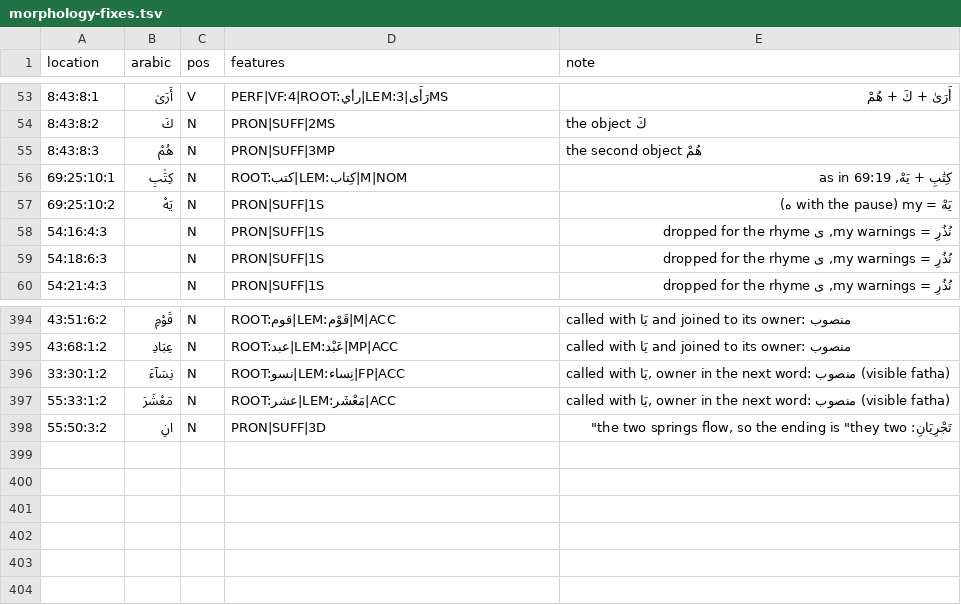
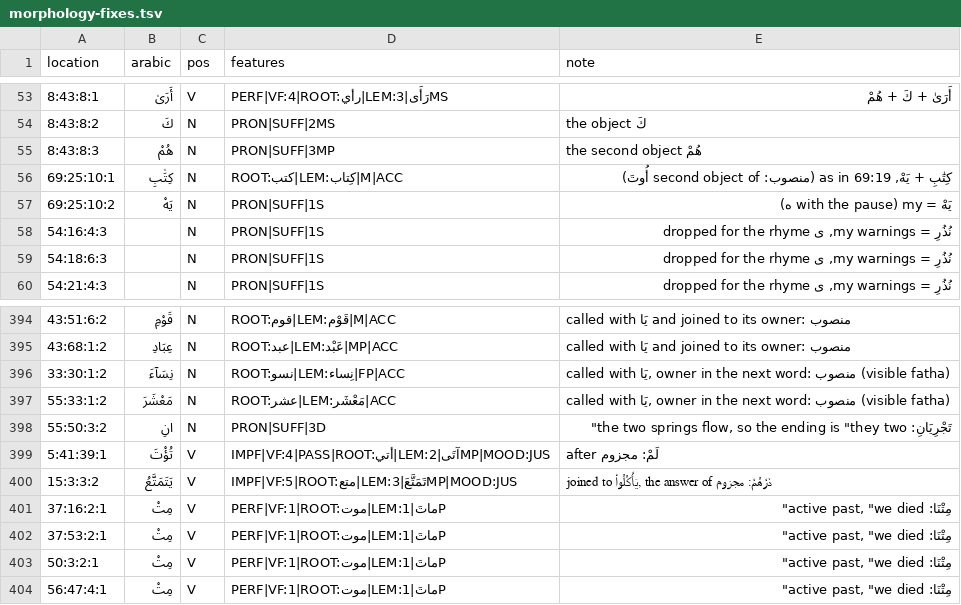
Before and after one commit to mohsingdp-ai/Marifatul-Quran, a TSV file: morphology-fixes.tsv, drawn as a sheet; only a part is shown, gaps mark what is left out.

```diff
--- a/morphology-fixes.tsv
+++ b/morphology-fixes.tsv
@@ -55,3 +55,3 @@ location	arabic	pos	features	note
 8:43:8:3	هُمْ	N	PRON|SUFF|3MP	the second object هُمْ
-69:25:10:1	كِتَٰبِ	N	ROOT:كتب|LEM:كِتاب|M|NOM	كِتَٰبِ + يَهْ, as in 69:19
+69:25:10:1	كِتَٰبِ	N	ROOT:كتب|LEM:كِتاب|M|ACC	كِتَٰبِ + يَهْ, as in 69:19 (منصوب: second object of أُوتَ)
 69:25:10:2	يَهْ	N	PRON|SUFF|1S	يَهْ = my (with the pause ه)
@@ -398 +398,7 @@ location	arabic	pos	features	note
 55:50:3:2	انِ	N	PRON|SUFF|3D	تَجْرِيَانِ: the two springs flow, so the ending is "they two"
+5:41:39:1	تُؤْتَ	V	IMPF|VF:4|PASS|ROOT:أتي|LEM:آتَى|2MP|MOOD:JUS	after لَمْ: مجزوم
+15:3:3:2	يَتَمَتَّعُ	V	IMPF|VF:5|ROOT:متع|LEM:تَمَتَّعَ|3MP|MOOD:JUS	joined to يَأْكُلُوا۟, the answer of ذَرْهُمْ: مجزوم
+37:16:2:1	مِتْ	V	PERF|VF:1|ROOT:موت|LEM:ماتَ|1P	مِتْنَا: active past, "we died"
+37:53:2:1	مِتْ	V	PERF|VF:1|ROOT:موت|LEM:ماتَ|1P	مِتْنَا: active past, "we died"
+50:3:2:1	مِتْ	V	PERF|VF:1|ROOT:موت|LEM:ماتَ|1P	مِتْنَا: active past, "we died"
+56:47:4:1	مِتْ	V	PERF|VF:1|ROOT:موت|LEM:ماتَ|1P	مِتْنَا: active past, "we died"
```
Also changed, not shown: stem-meaning-fixes.tsv, word-gloss-fixes.csv, 13 other files.
